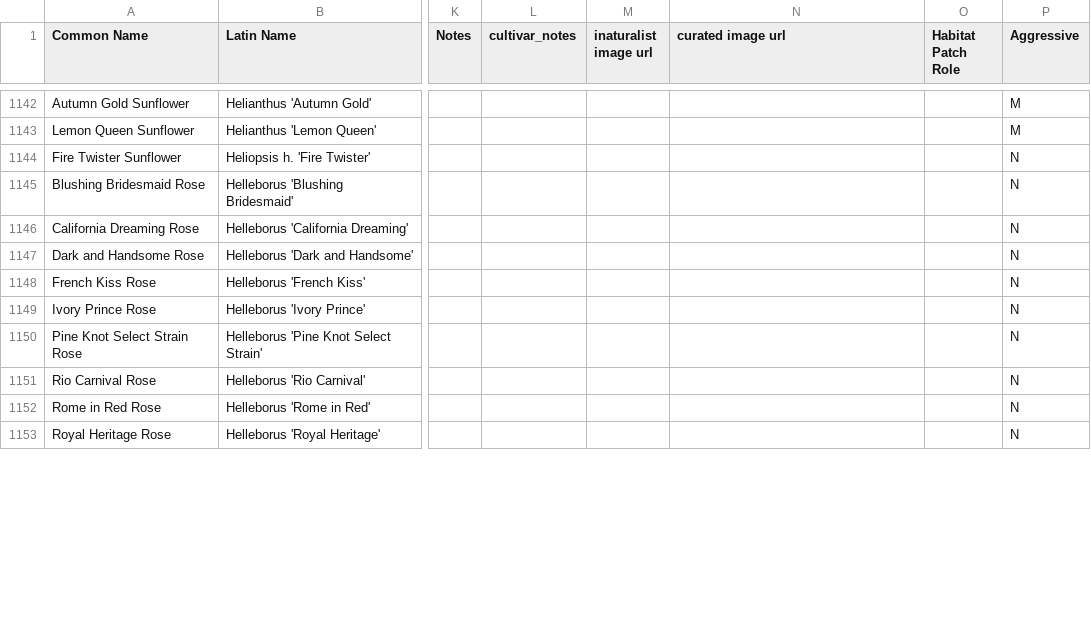
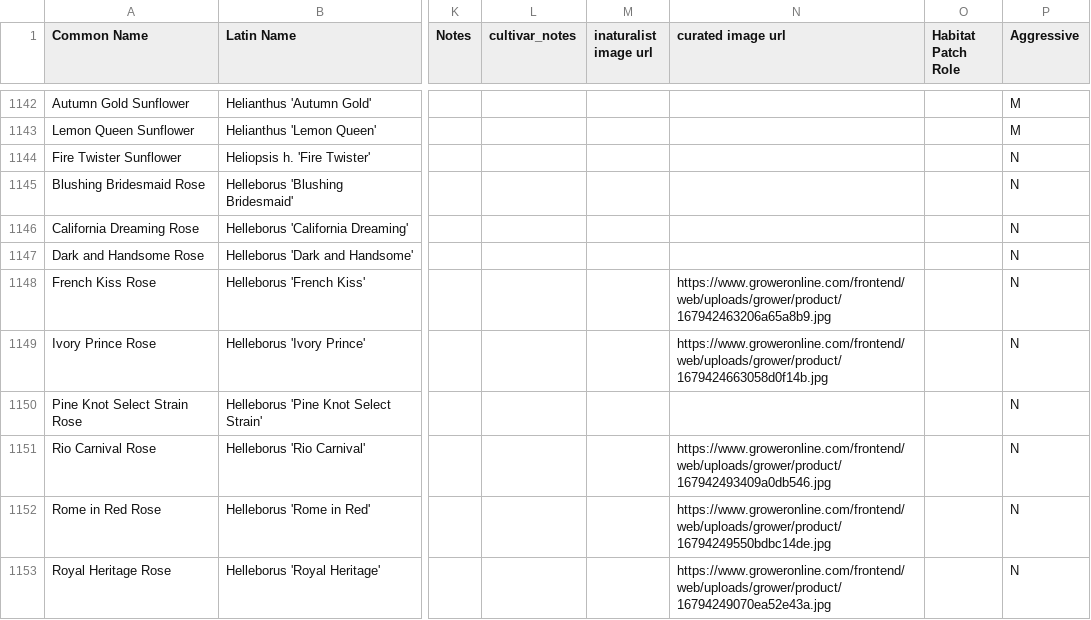
Before and after one commit to rsummmmers/plant-finder, a CSV file: dev/plants.csv, drawn as a sheet; only a part is shown, gaps mark what is left out; the diff covers the shown part only; the diff names each change by its address in the sheet, - before the commit and + after, or states it on an @@ line.

```diff
--- a/dev/plants.csv
+++ b/dev/plants.csv
-N1148 (curated image url): (empty)
+N1148 (curated image url): https://www.groweronline.com/frontend/web/uploads/grower/product/167942463206a65a8b9.jpg
-N1149 (curated image url): (empty)
+N1149 (curated image url): https://www.groweronline.com/frontend/web/uploads/grower/product/1679424663058d0f14b.jpg
-N1151 (curated image url): (empty)
+N1151 (curated image url): https://www.groweronline.com/frontend/web/uploads/grower/product/167942493409a0db546.jpg
-N1152 (curated image url): (empty)
+N1152 (curated image url): https://www.groweronline.com/frontend/web/uploads/grower/product/16794249550bdbc14de.jpg
-N1153 (curated image url): (empty)
+N1153 (curated image url): https://www.groweronline.com/frontend/web/uploads/grower/product/16794249070ea52e43a.jpg
```
Also changed, not shown: 41 edited cells elsewhere in this file, dev/nursery_crosswalk.csv, nursery_crosswalk.csv, 1 other file.
